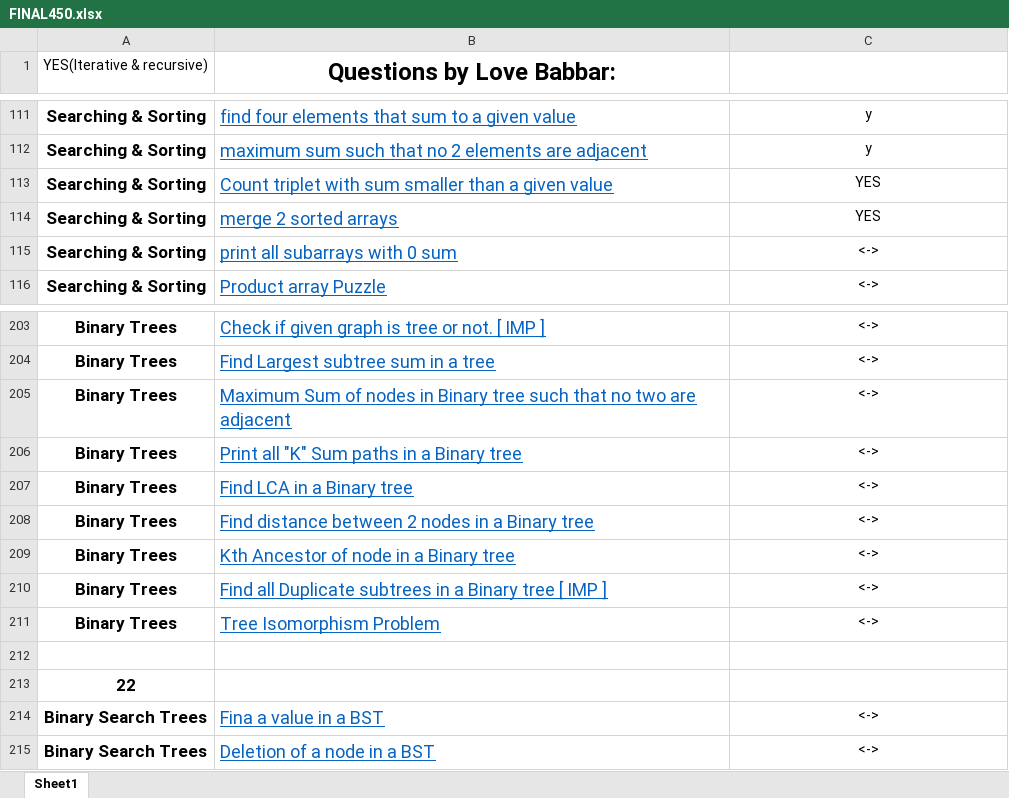
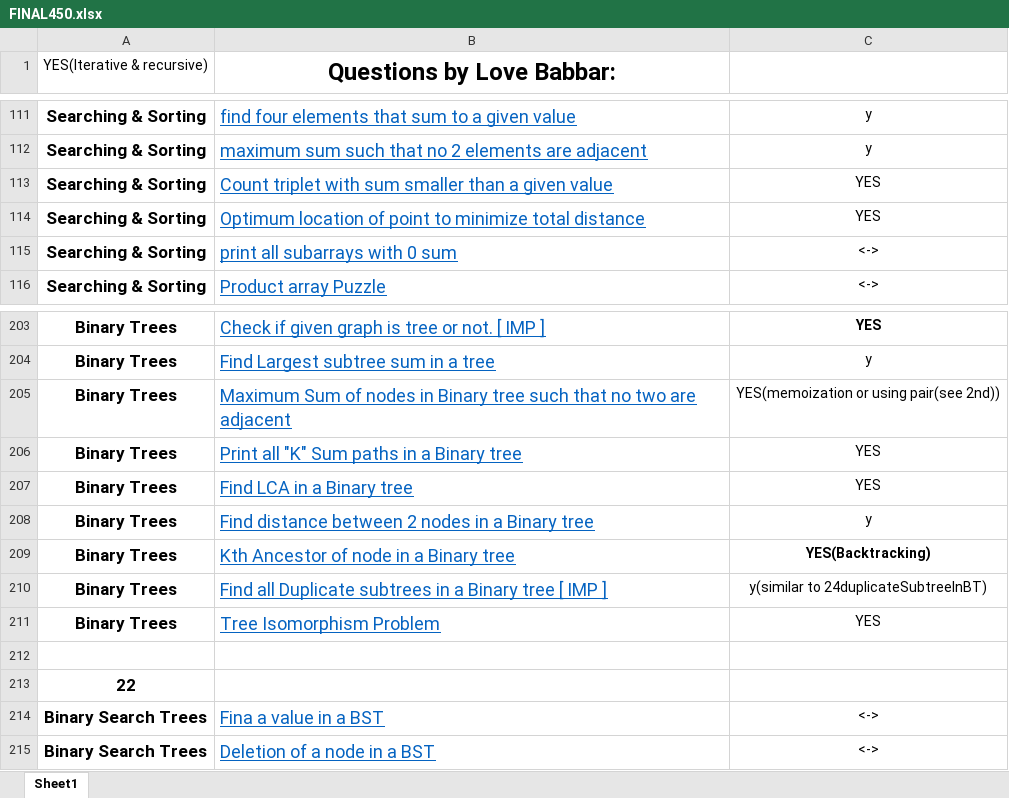
Before and after one commit to Coderangshu/450DSA, an Excel workbook: FINAL450.xlsx, sheet Sheet1, drawn as a sheet; only a part is shown, gaps mark what is left out; values as stored, in another font and other column widths than the file's, no borders; the diff covers the shown part only; the diff names each change by its address in the sheet, - before the commit and + after, or states it on an @@ line.

```diff
--- a/FINAL450.xlsx (sheet Sheet1)
+++ b/FINAL450.xlsx (sheet Sheet1)
-B114 (Questions by Love Babbar:): merge 2 sorted arrays
+B114 (Questions by Love Babbar:): Optimum location of point to minimize total distance
-C203: <->
+C203: YES
-C203 bold: off
+C203 bold: on
-C204: <->
+C204: y
-C205: <->
+C205: YES(memoization or using pair(see 2nd))
-C206:C207: <->
+C206:C207: YES
-C208: <->
+C208: y
-C209: <->
+C209: YES(Backtracking)
-C209 bold: off
+C209 bold: on
-C210: <->
+C210: y(similar to 24duplicateSubtreeInBT)
-C211: <->
+C211: YES
```
Also changed, not shown: 27 edited cells and cell formats elsewhere in this sheet, 35 other files.
